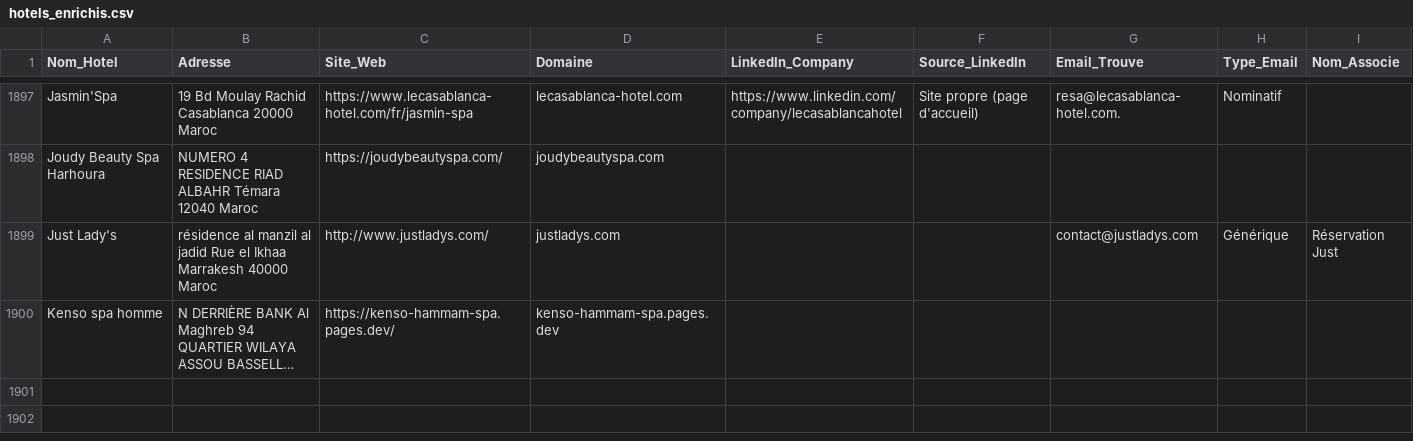
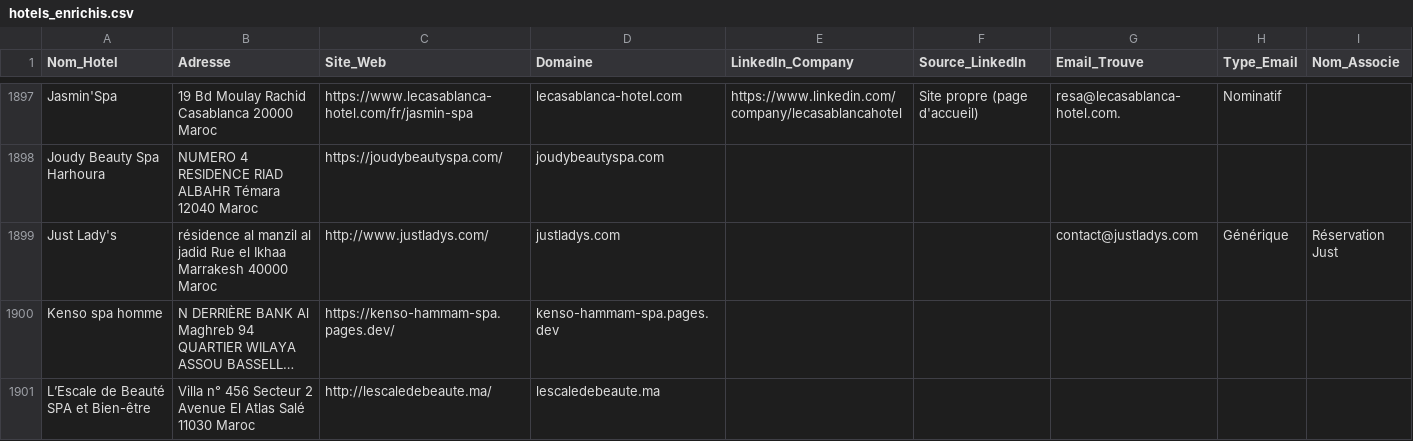
Before and after one commit to tsimokaza01-source/URL-3, a CSV file: hotels_enrichis.csv, drawn as a sheet; only a part is shown, gaps mark what is left out; long unchanged cells end in …; the diff names each change by its address in the sheet, - before the commit and + after, or states it on an @@ line.

```diff
--- a/hotels_enrichis.csv
+++ b/hotels_enrichis.csv
+row 1901: L’Escale de Beauté SPA et Bien-être | Villa n° 456 Secteur 2 Avenue El Atlas Salé 11030 Maroc | http://lescaledebeaute.ma/ | lescaledebeaute.ma
```
Also changed, not shown: liste_hotels.csv.
